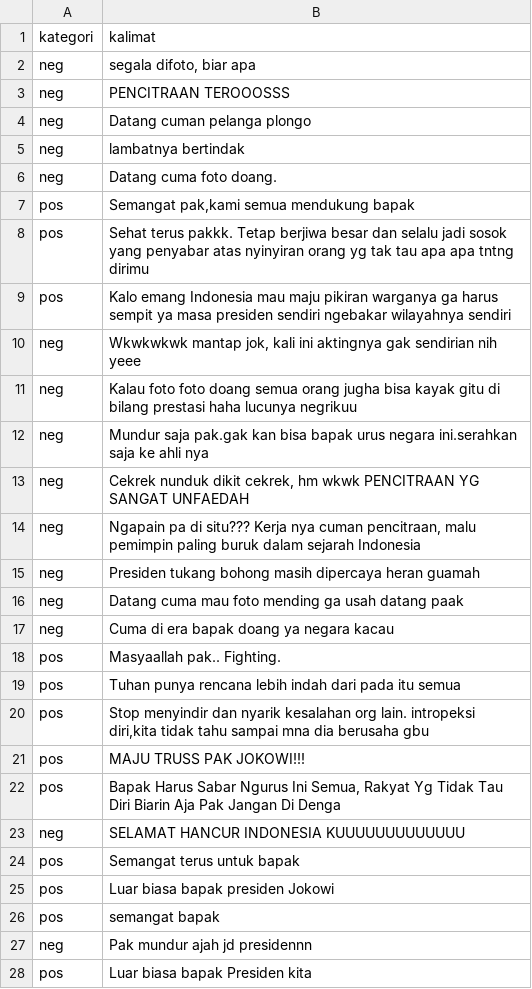
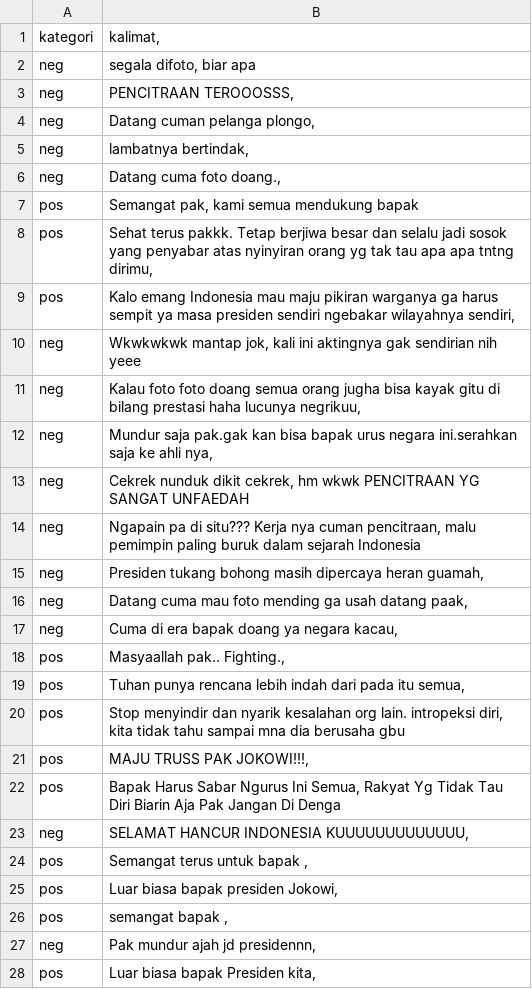
Before and after one commit to gloriamonika/sentiment-analysis, a CSV file: dataset jokowi.csv, drawn as a sheet; only a part is shown; the diff covers the shown part only.

```diff
--- a/dataset jokowi.csv
+++ b/dataset jokowi.csv
@@ -1,28 +1,28 @@
-kategori;kalimat
+kategori;kalimat,
 neg;segala difoto, biar apa
-neg;PENCITRAAN TEROOOSSS
-neg;Datang cuman pelanga plongo
-neg;lambatnya bertindak
-neg;Datang cuma foto doang.
-pos;Semangat pak,kami semua mendukung bapak
-pos;Sehat terus pakkk. Tetap berjiwa besar dan selalu jadi sosok yang penyabar atas nyinyiran orang yg tak tau apa apa tntng dirimu
-pos;Kalo emang Indonesia mau maju pikiran warganya ga harus sempit ya masa presiden sendiri ngebakar wilayahnya sendiri
+neg;PENCITRAAN TEROOOSSS,
+neg;Datang cuman pelanga plongo,
+neg;lambatnya bertindak,
+neg;Datang cuma foto doang.,
+pos;Semangat pak, kami semua mendukung bapak
+pos;Sehat terus pakkk. Tetap berjiwa besar dan selalu jadi sosok yang penyabar atas nyinyiran orang yg tak tau apa apa tntng dirimu,
+pos;Kalo emang Indonesia mau maju pikiran warganya ga harus sempit ya masa presiden sendiri ngebakar wilayahnya sendiri,
 neg;Wkwkwkwk mantap jok, kali ini aktingnya gak sendirian nih yeee
-neg;Kalau foto foto doang semua orang jugha bisa kayak gitu di bilang prestasi haha lucunya negrikuu
-neg;Mundur saja pak.gak kan bisa bapak urus negara ini.serahkan saja ke ahli nya
+neg;Kalau foto foto doang semua orang jugha bisa kayak gitu di bilang prestasi haha lucunya negrikuu,
+neg;Mundur saja pak.gak kan bisa bapak urus negara ini.serahkan saja ke ahli nya,
 neg;Cekrek nunduk dikit cekrek, hm wkwk PENCITRAAN YG SANGAT UNFAEDAH
 neg;Ngapain pa di situ??? Kerja nya cuman pencitraan, malu pemimpin paling buruk dalam sejarah Indonesia
-neg;Presiden tukang bohong masih dipercaya heran guamah
-neg;Datang cuma mau foto mending ga usah datang paak
-neg;Cuma di era bapak doang ya negara kacau
-pos;Masyaallah pak.. Fighting.
-pos;Tuhan punya rencana lebih indah dari pada itu semua
-pos;Stop menyindir dan nyarik kesalahan org lain. intropeksi diri,kita tidak tahu sampai mna dia berusaha gbu
-pos;MAJU TRUSS PAK JOKOWI!!!
+neg;Presiden tukang bohong masih dipercaya heran guamah,
+neg;Datang cuma mau foto mending ga usah datang paak,
+neg;Cuma di era bapak doang ya negara kacau,
+pos;Masyaallah pak.. Fighting.,
+pos;Tuhan punya rencana lebih indah dari pada itu semua,
+pos;Stop menyindir dan nyarik kesalahan org lain. intropeksi diri, kita tidak tahu sampai mna dia berusaha gbu
+pos;MAJU TRUSS PAK JOKOWI!!!,
 pos;Bapak Harus Sabar Ngurus Ini Semua, Rakyat Yg Tidak Tau Diri Biarin Aja Pak Jangan Di Denga
-neg;SELAMAT HANCUR INDONESIA KUUUUUUUUUUUUU
-pos;Semangat terus untuk bapak 
-pos;Luar biasa bapak presiden Jokowi
-pos;semangat bapak 
-neg;Pak mundur ajah jd presidennn
-pos;Luar biasa bapak Presiden kita
+neg;SELAMAT HANCUR INDONESIA KUUUUUUUUUUUUU,
+pos;Semangat terus untuk bapak ,
+pos;Luar biasa bapak presiden Jokowi,
+pos;semangat bapak ,
+neg;Pak mundur ajah jd presidennn,
+pos;Luar biasa bapak Presiden kita,
```
Also changed, not shown: 31 edited cells elsewhere in this file, 2 other files.
